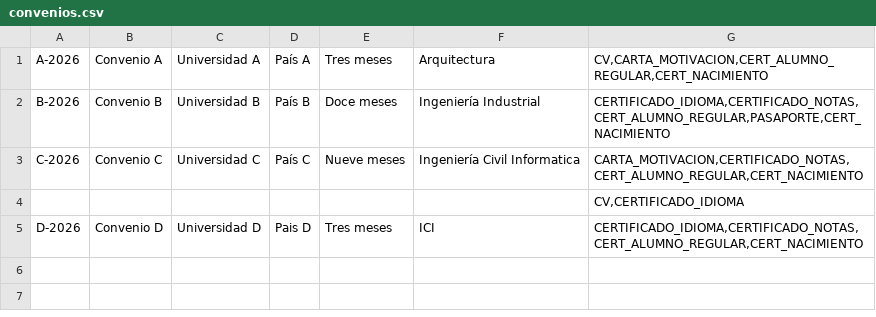
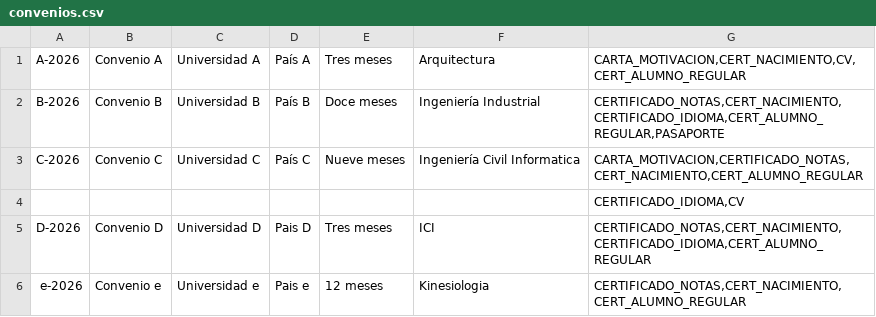
Before and after one commit to opugno/Intercambio_Estudiantil, a CSV file: Nueva Carpeta/intercambio_estudiantil/data/convenios.csv, drawn as a sheet.

```diff
--- a/Nueva Carpeta/intercambio_estudiantil/data/convenios.csv
+++ b/Nueva Carpeta/intercambio_estudiantil/data/convenios.csv
@@ -1,5 +1,6 @@
-A-2026;Convenio A;Universidad A;País A;Tres meses;Arquitectura;CV,CARTA_MOTIVACION,CERT_ALUMNO_REGULAR,CERT_NACIMIENTO
-B-2026;Convenio B;Universidad B;País B;Doce meses;Ingeniería Industrial;CERTIFICADO_IDIOMA,CERTIFICADO_NOTAS,CERT_ALUMNO_REGULAR,PASAPORTE,CERT_NACIMIENTO
-C-2026;Convenio C;Universidad C;País C;Nueve meses;Ingeniería Civil Informatica;CARTA_MOTIVACION,CERTIFICADO_NOTAS,CERT_ALUMNO_REGULAR,CERT_NACIMIENTO
-;;;;;;CV,CERTIFICADO_IDIOMA
-D-2026;Convenio D;Universidad D;Pais D;Tres meses;ICI;CERTIFICADO_IDIOMA,CERTIFICADO_NOTAS,CERT_ALUMNO_REGULAR,CERT_NACIMIENTO
+A-2026;Convenio A;Universidad A;País A;Tres meses;Arquitectura;CARTA_MOTIVACION,CERT_NACIMIENTO,CV,CERT_ALUMNO_REGULAR
+B-2026;Convenio B;Universidad B;País B;Doce meses;Ingeniería Industrial;CERTIFICADO_NOTAS,CERT_NACIMIENTO,CERTIFICADO_IDIOMA,CERT_ALUMNO_REGULAR,PASAPORTE
+C-2026;Convenio C;Universidad C;País C;Nueve meses;Ingeniería Civil Informatica;CARTA_MOTIVACION,CERTIFICADO_NOTAS,CERT_NACIMIENTO,CERT_ALUMNO_REGULAR
+;;;;;;CERTIFICADO_IDIOMA,CV
+D-2026;Convenio D;Universidad D;Pais D;Tres meses;ICI;CERTIFICADO_NOTAS,CERT_NACIMIENTO,CERTIFICADO_IDIOMA,CERT_ALUMNO_REGULAR
+e-2026;Convenio e;Universidad e;Pais e;12 meses;Kinesiologia;CERTIFICADO_NOTAS,CERT_NACIMIENTO,CERT_ALUMNO_REGULAR
```
Also changed, not shown: 5 other files.
